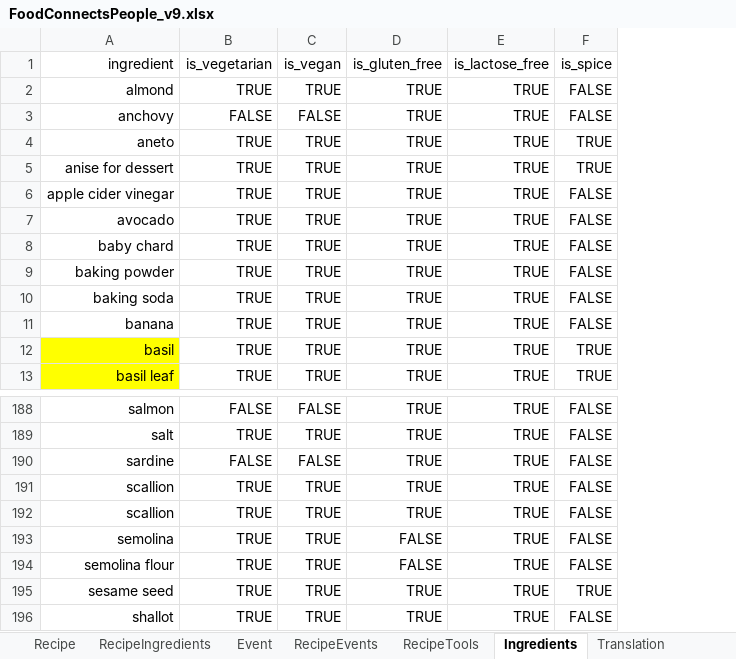
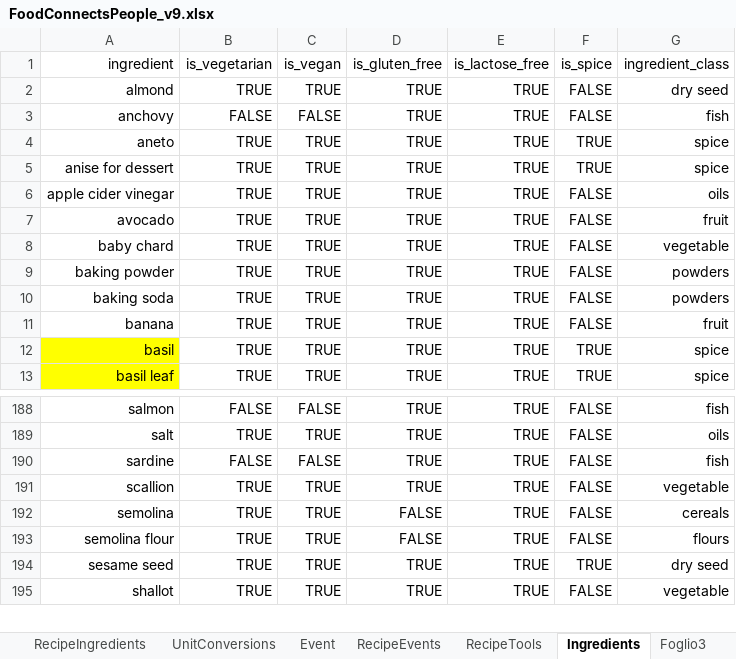
Before and after one commit to FoodConnectsPeople/foodconnectspeople-tool, an Excel workbook: data_sources/scripts/files/FoodConnectsPeople_v9.xlsx, sheet Ingredients, drawn as a sheet; only a part is shown, gaps mark what is left out; values as stored, in another font and other column widths than the file's, no borders; removed rows and columns are numbered as before the commit, all else as after; the diff names each change by its address in the sheet, - before the commit and + after, or states it on an @@ line.

Commit message:
Added ingredients categoris and unit conversions

```diff
--- a/data_sources/scripts/files/FoodConnectsPeople_v9.xlsx (sheet Ingredients)
+++ b/data_sources/scripts/files/FoodConnectsPeople_v9.xlsx (sheet Ingredients)
+sheet tab: UnitConversions
+sheet tab: Foglio3
+column G, rows 1-13: ingredient_class | dry seed | fish | spice | spice | oils | fruit | vegetable | powders | powders | fruit | spice | spice; rows 188-195: fish | oils | fish | vegetable | cereals | flours | dry seed | vegetable
-row 192: scallion | TRUE | TRUE | TRUE | TRUE | FALSE
```
Also changed, not shown: sheet RecipeIngredients, 10 other files.
